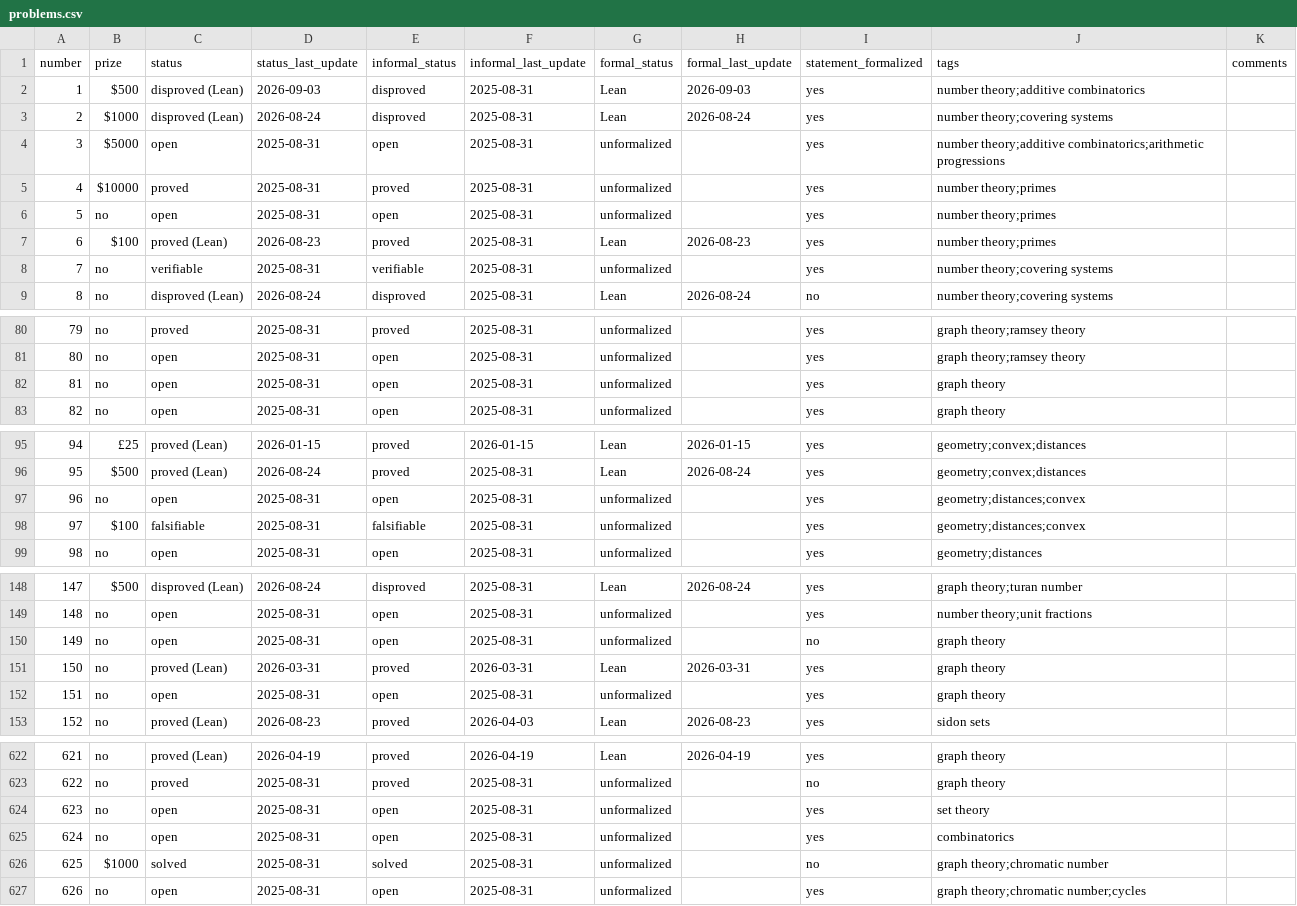
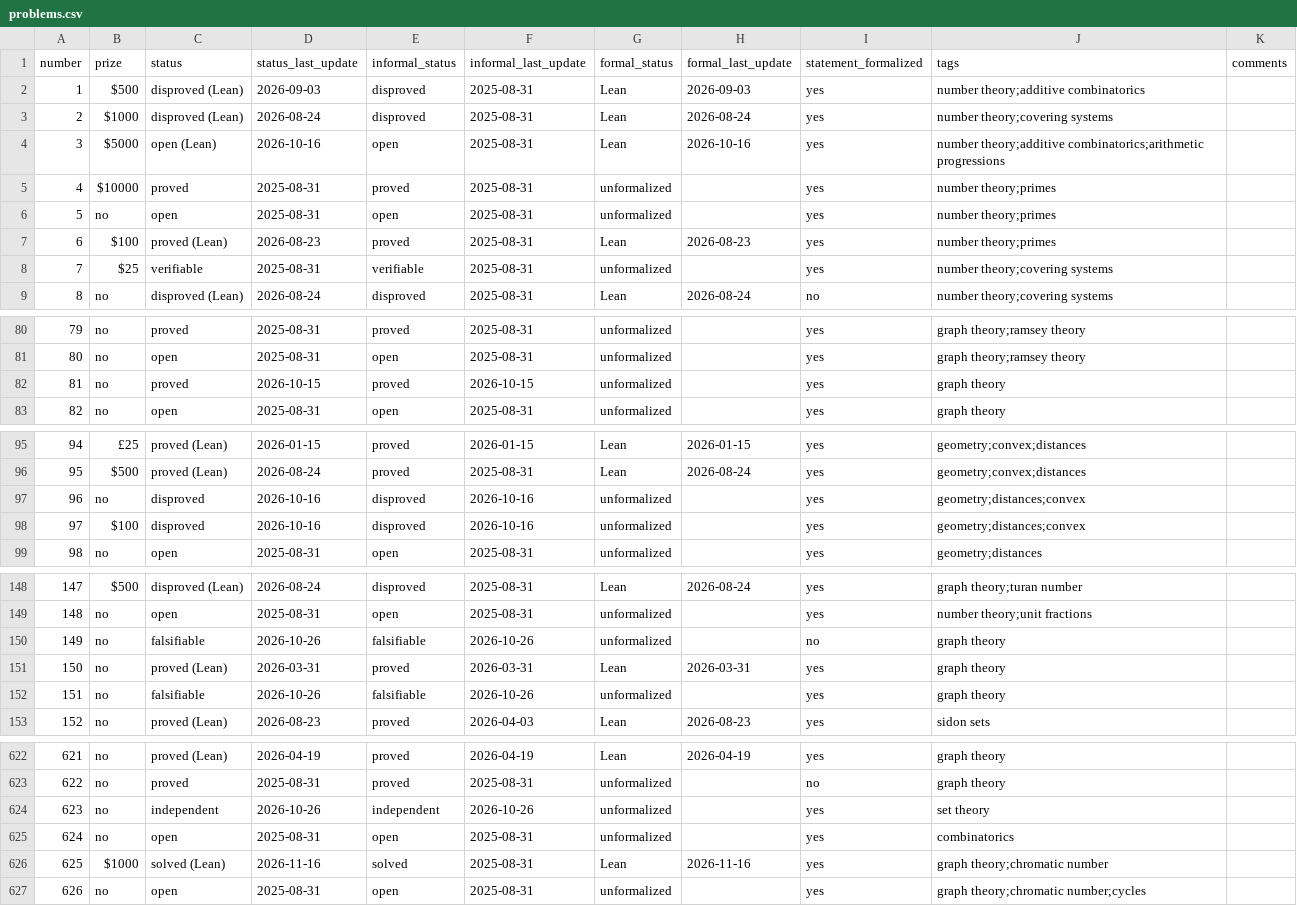
Before and after one commit to 000xx/frontier, a CSV file: data/datasets/erdos-problems/problems.csv, drawn as a sheet; only a part is shown, gaps mark what is left out; the diff covers the shown part only.

```diff
--- a/data/datasets/erdos-problems/problems.csv
+++ b/data/datasets/erdos-problems/problems.csv
@@ -3,3 +3,3 @@ number,prize,status,status_last_update,informal_status,informal_last_update,form
 2,$1000,disproved (Lean),2026-08-24,disproved,2025-08-31,Lean,2026-08-24,yes,number theory;covering systems,
-3,$5000,open,2025-08-31,open,2025-08-31,unformalized,,yes,number theory;additive combinatorics;arithmetic progressions,
+3,$5000,open (Lean),2026-10-16,open,2025-08-31,Lean,2026-10-16,yes,number theory;additive combinatorics;arithmetic progressions,
 4,$10000,proved,2025-08-31,proved,2025-08-31,unformalized,,yes,number theory;primes,
@@ -7,3 +7,3 @@ number,prize,status,status_last_update,informal_status,informal_last_update,form
 6,$100,proved (Lean),2026-08-23,proved,2025-08-31,Lean,2026-08-23,yes,number theory;primes,
-7,no,verifiable,2025-08-31,verifiable,2025-08-31,unformalized,,yes,number theory;covering systems,
+7,$25,verifiable,2025-08-31,verifiable,2025-08-31,unformalized,,yes,number theory;covering systems,
 8,no,disproved (Lean),2026-08-24,disproved,2025-08-31,Lean,2026-08-24,no,number theory;covering systems,
@@ -81,3 +81,3 @@ number,prize,status,status_last_update,informal_status,informal_last_update,form
 80,no,open,2025-08-31,open,2025-08-31,unformalized,,yes,graph theory;ramsey theory,
-81,no,open,2025-08-31,open,2025-08-31,unformalized,,yes,graph theory,
+81,no,proved,2026-10-15,proved,2026-10-15,unformalized,,yes,graph theory,
 82,no,open,2025-08-31,open,2025-08-31,unformalized,,yes,graph theory,
@@ -96,4 +96,4 @@ number,prize,status,status_last_update,informal_status,informal_last_update,form
 95,$500,proved (Lean),2026-08-24,proved,2025-08-31,Lean,2026-08-24,yes,geometry;convex;distances,
-96,no,open,2025-08-31,open,2025-08-31,unformalized,,yes,geometry;distances;convex,
-97,$100,falsifiable,2025-08-31,falsifiable,2025-08-31,unformalized,,yes,geometry;distances;convex,
+96,no,disproved,2026-10-16,disproved,2026-10-16,unformalized,,yes,geometry;distances;convex,
+97,$100,disproved,2026-10-16,disproved,2026-10-16,unformalized,,yes,geometry;distances;convex,
 98,no,open,2025-08-31,open,2025-08-31,unformalized,,yes,geometry;distances,
@@ -149,5 +149,5 @@ number,prize,status,status_last_update,informal_status,informal_last_update,form
 148,no,open,2025-08-31,open,2025-08-31,unformalized,,yes,number theory;unit fractions,
-149,no,open,2025-08-31,open,2025-08-31,unformalized,,no,graph theory,
+149,no,falsifiable,2026-10-26,falsifiable,2026-10-26,unformalized,,no,graph theory,
 150,no,proved (Lean),2026-03-31,proved,2026-03-31,Lean,2026-03-31,yes,graph theory,
-151,no,open,2025-08-31,open,2025-08-31,unformalized,,yes,graph theory,
+151,no,falsifiable,2026-10-26,falsifiable,2026-10-26,unformalized,,yes,graph theory,
 152,no,proved (Lean),2026-08-23,proved,2026-04-03,Lean,2026-08-23,yes,sidon sets,
@@ -623,5 +623,5 @@ number,prize,status,status_last_update,informal_status,informal_last_update,form
 622,no,proved,2025-08-31,proved,2025-08-31,unformalized,,no,graph theory,
-623,no,open,2025-08-31,open,2025-08-31,unformalized,,yes,set theory,
+623,no,independent,2026-10-26,independent,2026-10-26,unformalized,,yes,set theory,
 624,no,open,2025-08-31,open,2025-08-31,unformalized,,yes,combinatorics,
-625,$1000,solved,2025-08-31,solved,2025-08-31,unformalized,,no,graph theory;chromatic number,
+625,$1000,solved (Lean),2026-11-16,solved,2025-08-31,Lean,2026-11-16,yes,graph theory;chromatic number,
 626,no,open,2025-08-31,open,2025-08-31,unformalized,,yes,graph theory;chromatic number;cycles,
```
Also changed, not shown: 97 edited cells elsewhere in this file, data/datasets/erdos-problems/statistics_history.csv, 54 other files.
